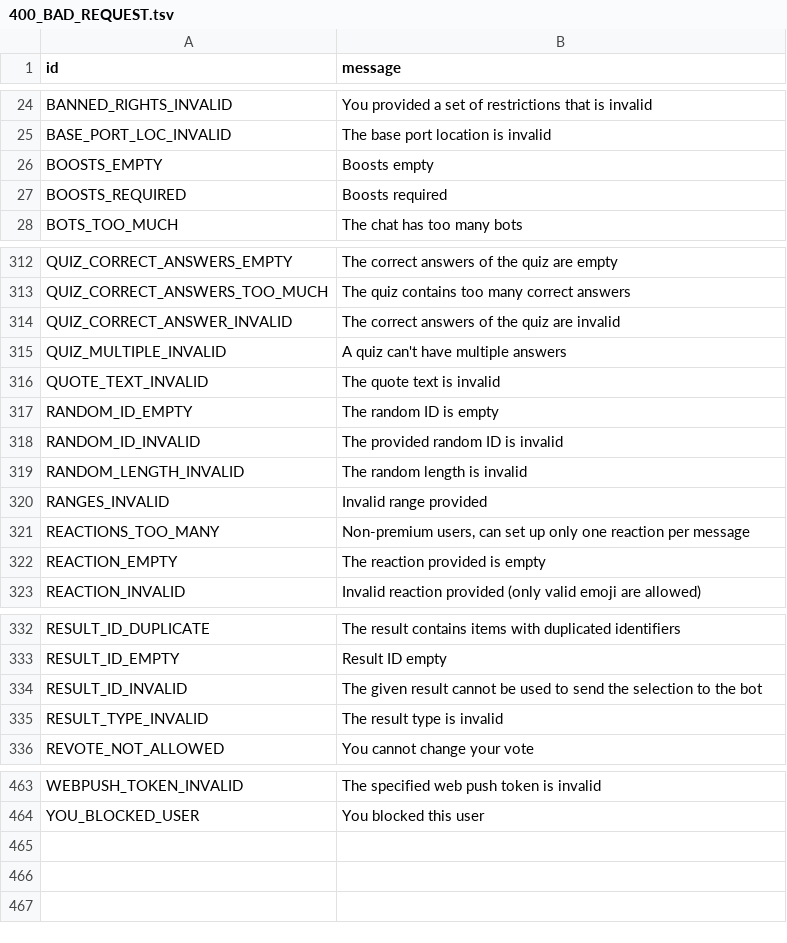
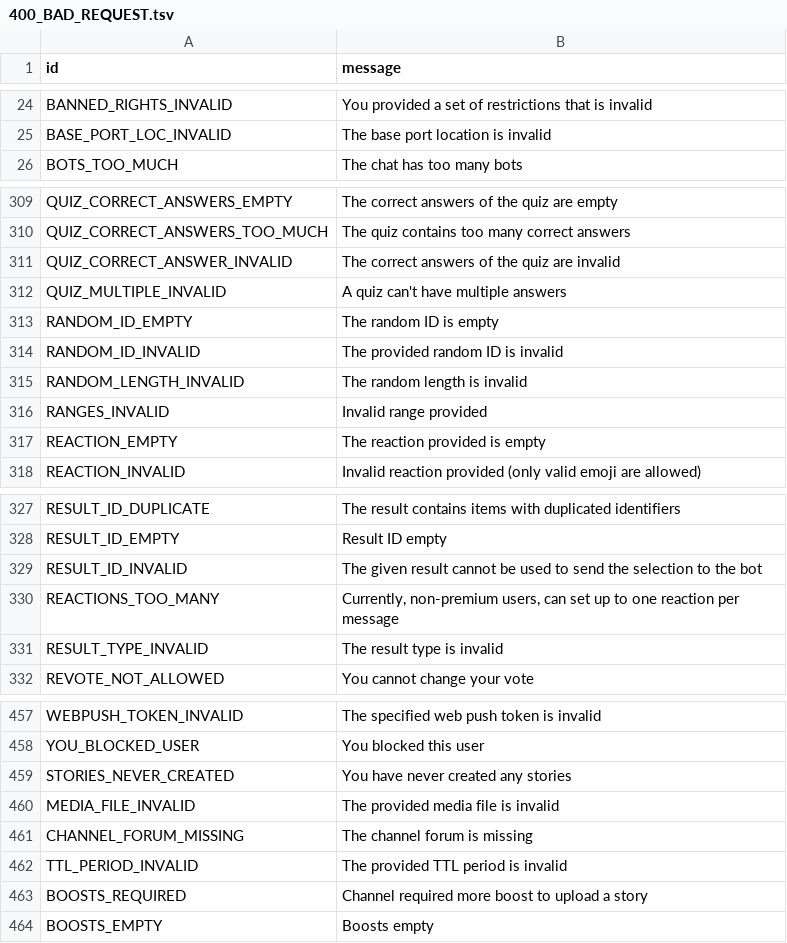
Before and after one commit to poliandro/pyroblack, a TSV file: compiler/errors/source/400_BAD_REQUEST.tsv, drawn as a sheet; only a part is shown, gaps mark what is left out; the diff covers the shown part only.

```diff
--- a/compiler/errors/source/400_BAD_REQUEST.tsv
+++ b/compiler/errors/source/400_BAD_REQUEST.tsv
@@ -25,4 +25,2 @@ BANNED_RIGHTS_INVALID	You provided a set of restrictions that is invalid
 BASE_PORT_LOC_INVALID	The base port location is invalid
-BOOSTS_EMPTY	Boosts empty
-BOOSTS_REQUIRED	Boosts required
 BOTS_TOO_MUCH	The chat has too many bots
@@ -315,3 +312,2 @@ QUIZ_CORRECT_ANSWER_INVALID	The correct answers of the quiz are invalid
 QUIZ_MULTIPLE_INVALID	A quiz can't have multiple answers
-QUOTE_TEXT_INVALID	The quote text is invalid
 RANDOM_ID_EMPTY	The random ID is empty
@@ -320,3 +316,2 @@ RANDOM_LENGTH_INVALID	The random length is invalid
 RANGES_INVALID	Invalid range provided
-REACTIONS_TOO_MANY	Non-premium users, can set up only one reaction per message
 REACTION_EMPTY	The reaction provided is empty
@@ -334,2 +329,3 @@ RESULT_ID_EMPTY	Result ID empty
 RESULT_ID_INVALID	The given result cannot be used to send the selection to the bot
+REACTIONS_TOO_MANY	Currently, non-premium users, can set up to one reaction per message
 RESULT_TYPE_INVALID	The result type is invalid
@@ -464 +458,7 @@ WEBPUSH_TOKEN_INVALID	The specified web push token is invalid
 YOU_BLOCKED_USER	You blocked this user
+STORIES_NEVER_CREATED	You have never created any stories
+MEDIA_FILE_INVALID	The provided media file is invalid
+CHANNEL_FORUM_MISSING	The channel forum is missing
+TTL_PERIOD_INVALID	The provided TTL period is invalid
+BOOSTS_REQUIRED	Channel required more boost to upload a story
+BOOSTS_EMPTY	Boosts empty
```
Also changed, not shown: 1 moved row elsewhere in this file, compiler/errors/source/420_FLOOD.tsv.
